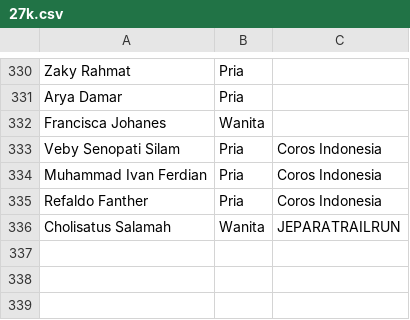
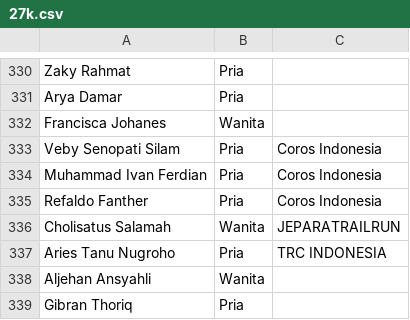
Before and after one commit to smgmountainrace/listpeserta, a CSV file: 27k.csv, drawn as a sheet; only a part is shown, gaps mark what is left out; the diff names each change by its address in the sheet, - before the commit and + after, or states it on an @@ line.

Commit message:
27k.csv

```diff
--- a/27k.csv
+++ b/27k.csv
+row 337: Aries Tanu Nugroho | Pria | TRC INDONESIA
+row 338: Aljehan Ansyahli | Wanita
+row 339: Gibran Thoriq | Pria
```
